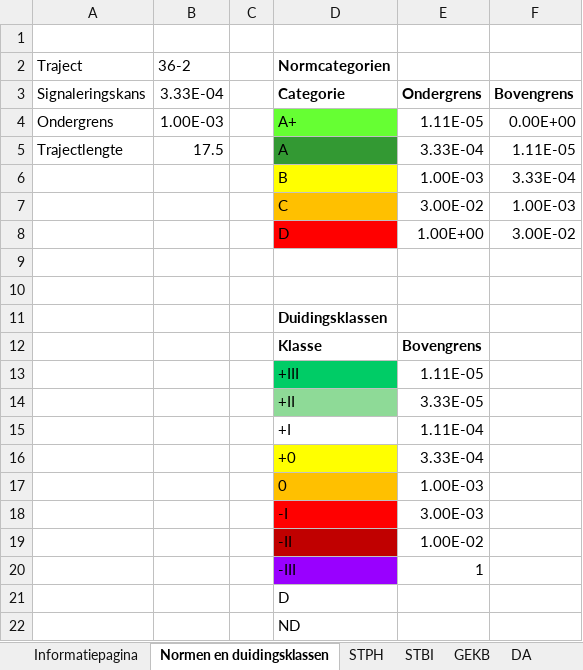
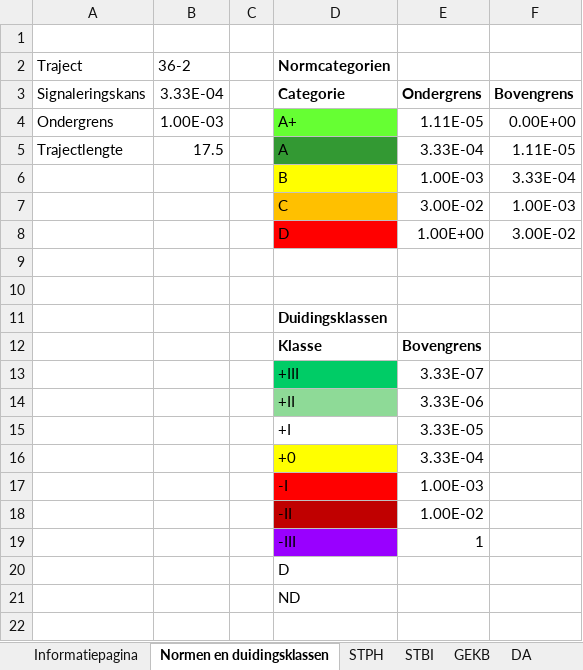
Before and after one commit to Deltares/wbi-assemblage-rekenkern, an Excel workbook: benchmarktests/testdefinitions/Benchmartktest_traject INNW 22-1.xlsx, sheet Normen en duidingsklassen, drawn as a sheet; values as stored, in another font and other column widths than the file's, no borders; removed rows and columns are numbered as before the commit, all else as after; the diff names each change by its address in the sheet, - before the commit and + after, or states it on an @@ line.

```diff
--- a/benchmarktests/testdefinitions/Benchmartktest_traject INNW 22-1.xlsx (sheet Normen en duidingsklassen)
+++ b/benchmarktests/testdefinitions/Benchmartktest_traject INNW 22-1.xlsx (sheet Normen en duidingsklassen)
-E13: 1.11E-05
+E13: 3.33E-07
+row 14:  |  |  | +II | 3.33E-06
-D15 (Normcategorien): +II
+D15 (Normcategorien): +I
-D15 fill: #8EDA97
+D15 fill: none
-row 15:  |  |  | +I | 1.11E-04
-D17 (Normcategorien): 0
+D17 (Normcategorien): -I
-D17 fill: #FFC000
+D17 fill: #FF0000
-row 18:  |  |  | -I | 3.00E-03
```
Also changed, not shown: sheet Gecombineerd vakoordeel, sheet STKWp, sheet BSKW, sheet HTKW, sheet GEKB, sheet STPH, 2 more sheets, benchmarktests/testdefinitions/Benchmartktest_traject 12-2.xlsx, benchmarktests/testdefinitions/Benchmartktest_traject 13-3.xlsx, 12 other files.
